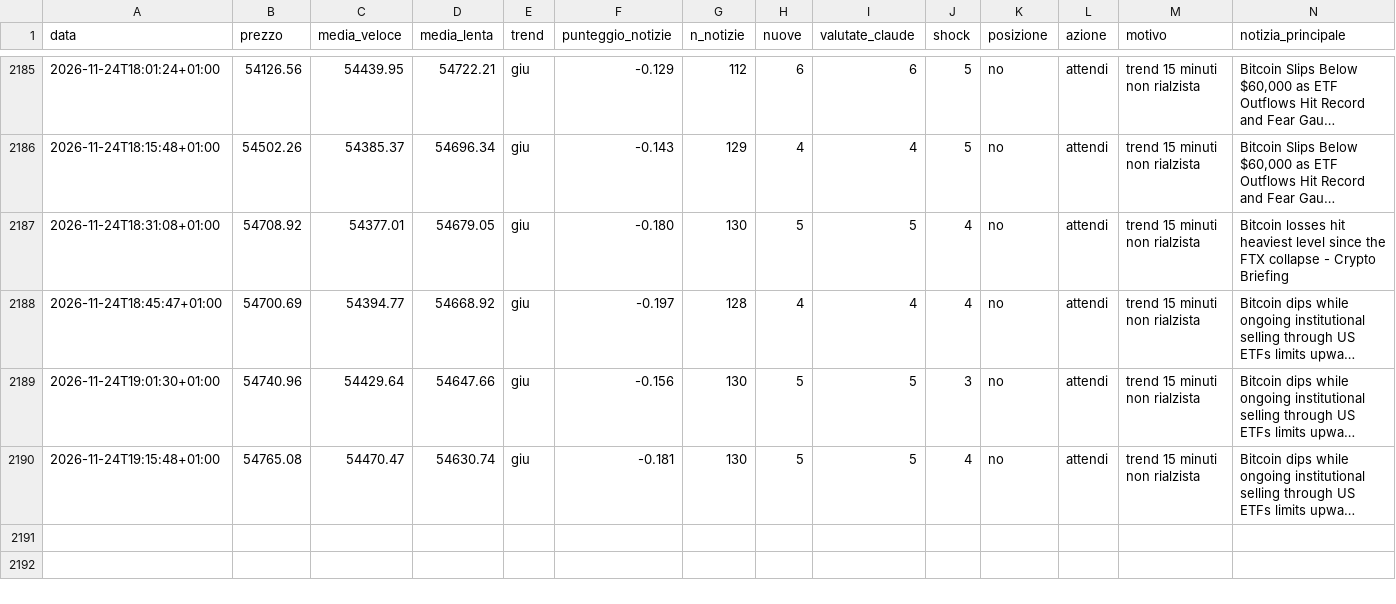
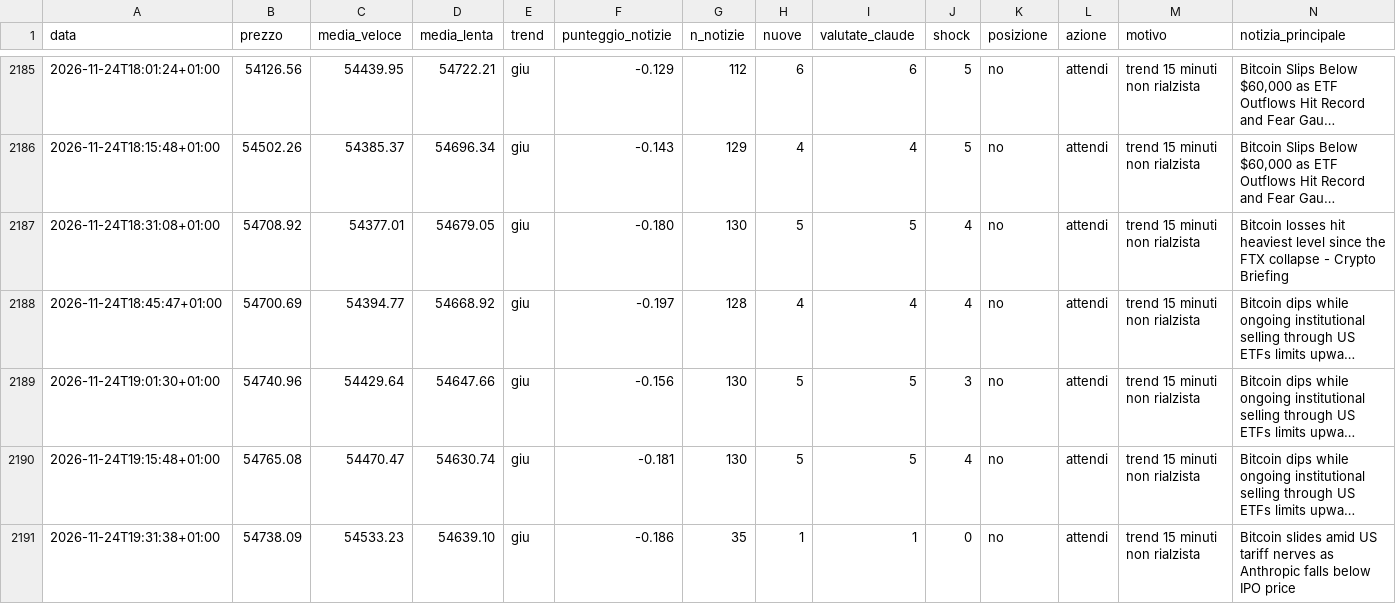
Before and after one commit to Van3d-max/sol-sentinel-, a CSV file: decisioni_btc_veloce.csv, drawn as a sheet; only a part is shown, gaps mark what is left out; long unchanged cells end in …; rows hold the shown columns only; the diff names each change by its address in the sheet, - before the commit and + after, or states it on an @@ line.

```diff
--- a/decisioni_btc_veloce.csv
+++ b/decisioni_btc_veloce.csv
+row 2191: 2026-11-24T19:31:38+01:00 | 54738.09 | 54533.23 | 54639.10 | giu | -0.186 | 35 | 1 | 1 | 0 | no | attendi | trend 15 minuti non rialzista | Bitcoin slides amid US tariff nerves as Anthropic falls below IPO price
```
Also changed, not shown: decisioni_eth_veloce.csv, decisioni_shib_veloce.csv, 8 other files.
